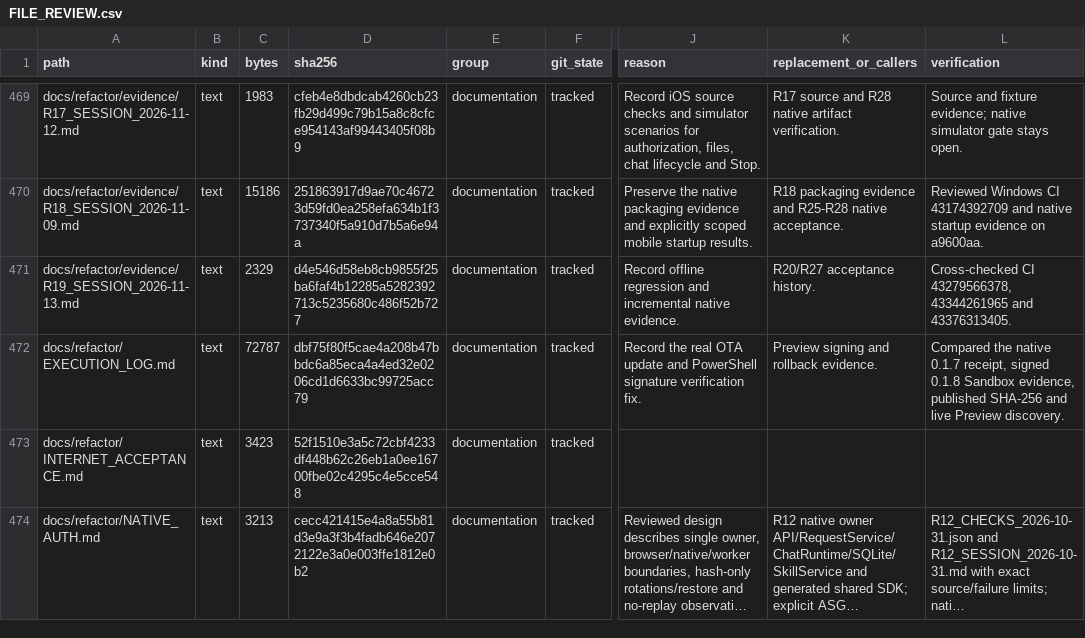
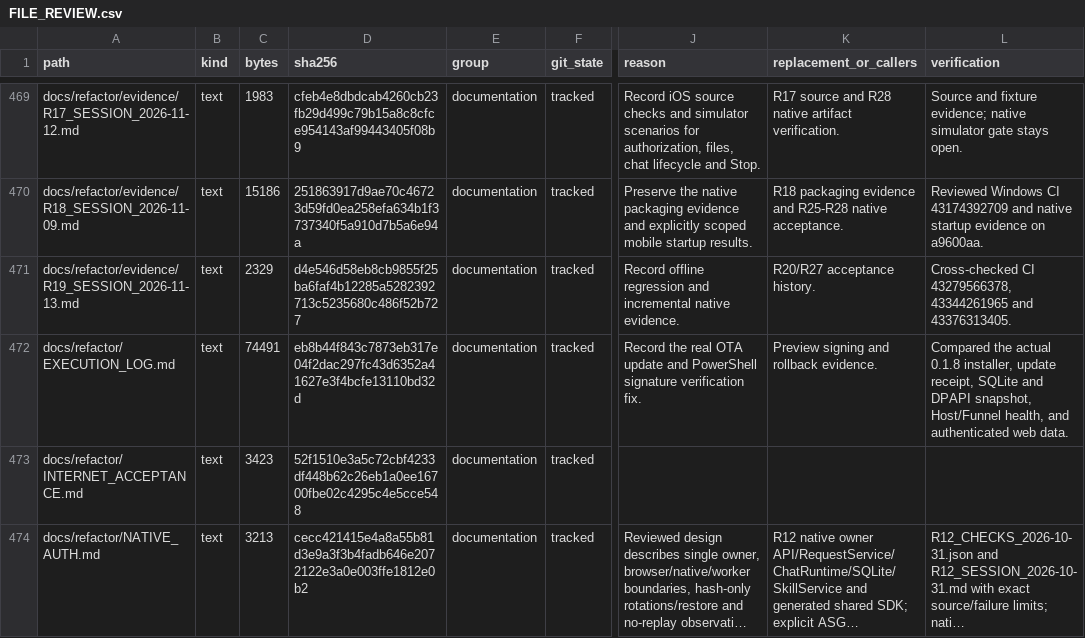
Before and after one commit to phamhuubinh/infrastructure-agent, a CSV file: docs/refactor/audit/FILE_REVIEW.csv, drawn as a sheet; only a part is shown, gaps mark what is left out; long unchanged cells end in …; the diff names each change by its address in the sheet, - before the commit and + after, or states it on an @@ line.

```diff
--- a/docs/refactor/audit/FILE_REVIEW.csv
+++ b/docs/refactor/audit/FILE_REVIEW.csv
-C472 (bytes): 72787
+C472 (bytes): 74491
-D472 (sha256): dbf75f80f5cae4a208b47bbdc6a85eca4a4ed32e0206cd1d6633bc99725acc79
+D472 (sha256): eb8b44f843c7873eb317e04f2dac297fc43d6352a41627e3f4bcfe13110bd32d
-L472 (verification): Compared the native 0.1.7 receipt, signed 0.1.8 Sandbox evidence, published SHA-256 and live Preview discovery.
+L472 (verification): Compared the actual 0.1.8 installer, update receipt, SQLite and DPAPI snapshot, Host/Funnel health, and authenticated web data.
```
Also changed, not shown: 3 other files.
